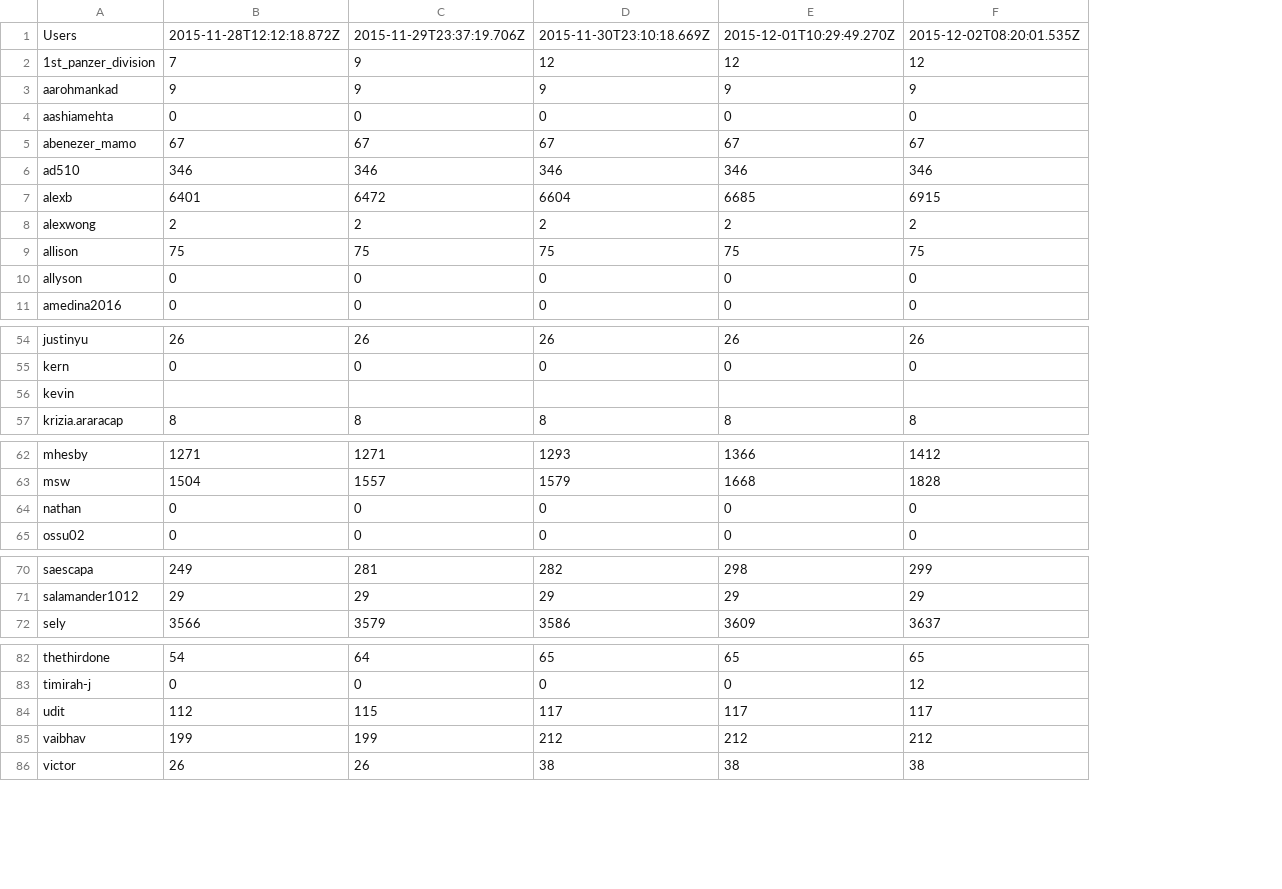
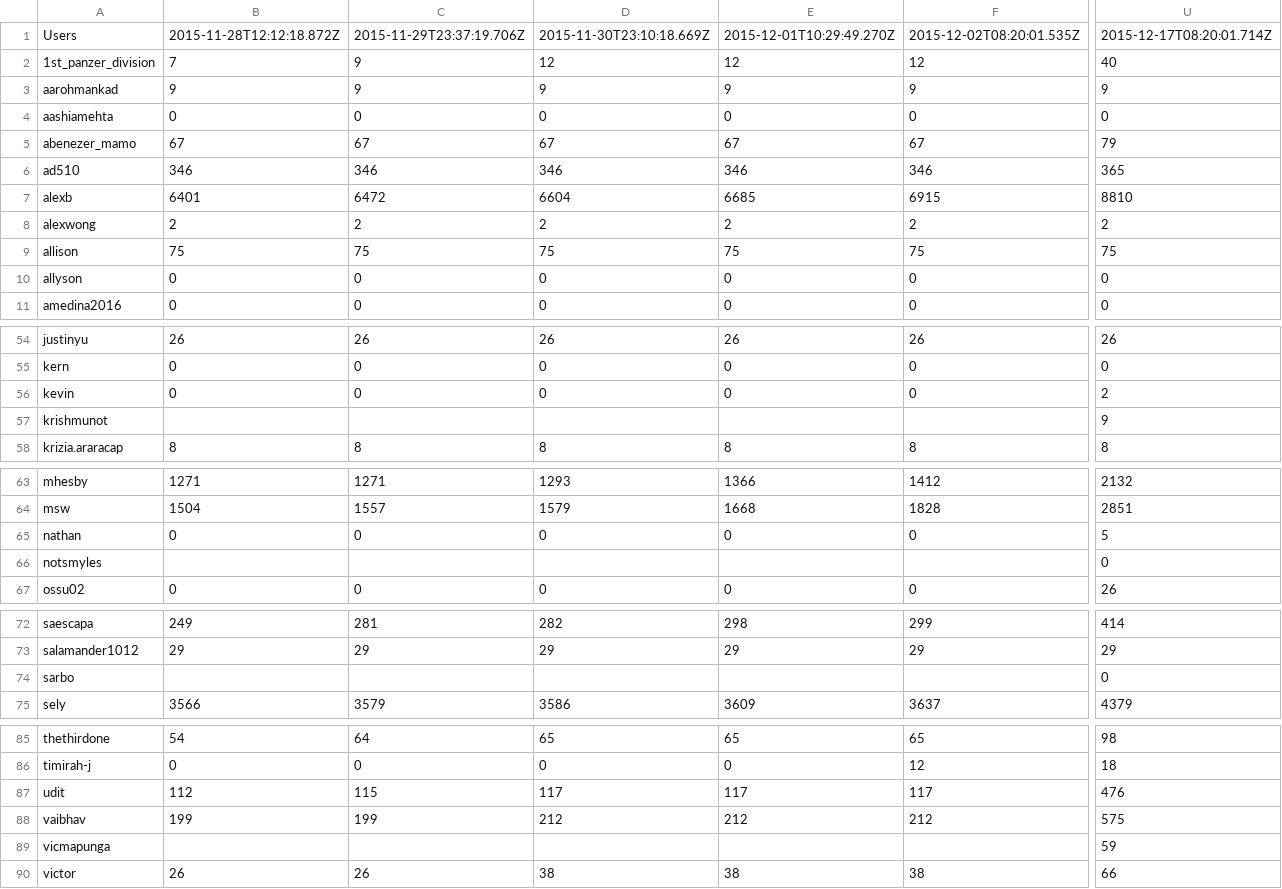
Before and after one commit to hackclub/metrics, a TSV file: slack_stats.tsv, drawn as a sheet; only a part is shown, gaps mark what is left out; rows hold the shown columns only; the diff covers the shown part only; the diff names each change by its address in the sheet, - before the commit and + after, or states it on an @@ line.

Commit message:
Add latest Slack stats

```diff
--- a/slack_stats.tsv
+++ b/slack_stats.tsv
+column U, rows 1-11: 2015-12-17T08:20:01.714Z | 40 | 9 | 0 | 79 | 365 | 8810 | 2 | 75 | 0 | 0; rows 54-56: 26 | 0 | 2; row 58: 8; rows 63-65: 2132 | 2851 | 5; row 67: 26; rows 72-73: 414 | 29; row 75: 4379; rows 85-88: 98 | 18 | 476 | 575; row 90: 66
-B56: (empty)
+B56: 0
-C56: (empty)
+C56: 0
-D56: (empty)
+D56: 0
-E56: (empty)
+E56: 0
-F56: (empty)
+F56: 0
+row 57: krishmunot |  |  |  |  |  | 9
+row 66: notsmyles |  |  |  |  |  | 0
+row 74: sarbo |  |  |  |  |  | 0
+row 89: vicmapunga |  |  |  |  |  | 59
```
Also changed, not shown: 14 edited cells elsewhere in this file.
